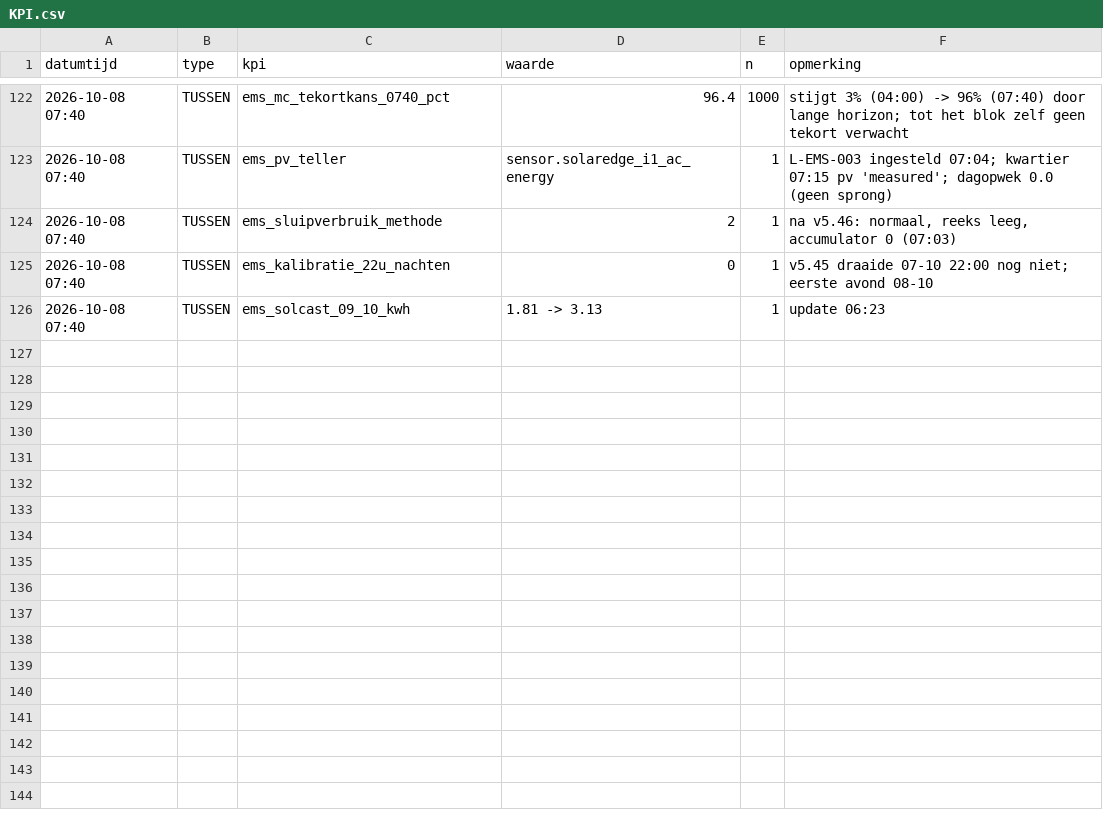
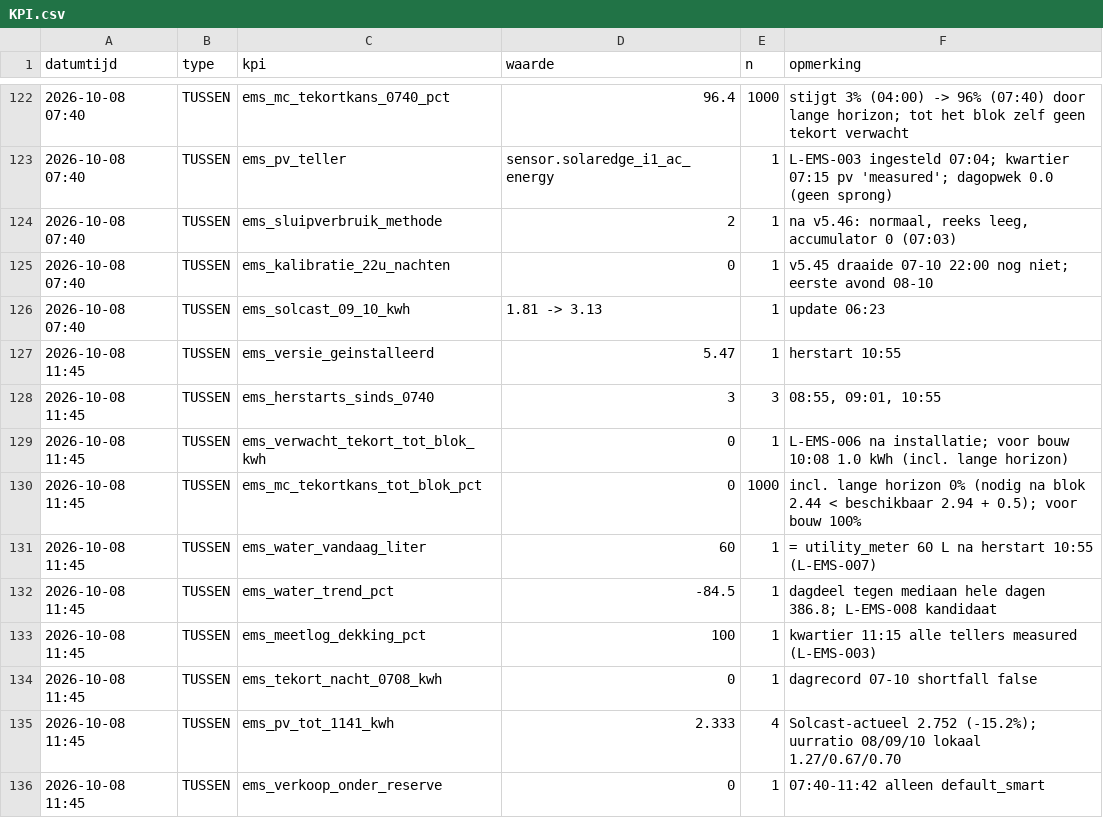
Before and after one commit to Roedie84/Energy-Management-System, a CSV file: KPI.csv, drawn as a sheet; only a part is shown, gaps mark what is left out.

```diff
--- a/KPI.csv
+++ b/KPI.csv
@@ -126 +126,11 @@ datumtijd,type,kpi,waarde,n,opmerking
 2026-10-08 07:40,TUSSEN,ems_solcast_09_10_kwh,1.81 -> 3.13,1,"update 06:23"
+2026-10-08 11:45,TUSSEN,ems_versie_geinstalleerd,5.47,1,"herstart 10:55"
+2026-10-08 11:45,TUSSEN,ems_herstarts_sinds_0740,3,3,"08:55, 09:01, 10:55"
+2026-10-08 11:45,TUSSEN,ems_verwacht_tekort_tot_blok_kwh,0,1,"L-EMS-006 na installatie; voor bouw 10:08 1.0 kWh (incl. lange horizon)"
+2026-10-08 11:45,TUSSEN,ems_mc_tekortkans_tot_blok_pct,0,1000,"incl. lange horizon 0% (nodig na blok 2.44 < beschikbaar 2.94 + 0.5); voor bouw 100%"
+2026-10-08 11:45,TUSSEN,ems_water_vandaag_liter,60,1,"= utility_meter 60 L na herstart 10:55 (L-EMS-007)"
+2026-10-08 11:45,TUSSEN,ems_water_trend_pct,-84.5,1,"dagdeel tegen mediaan hele dagen 386.8; L-EMS-008 kandidaat"
+2026-10-08 11:45,TUSSEN,ems_meetlog_dekking_pct,100,1,"kwartier 11:15 alle tellers measured (L-EMS-003)"
+2026-10-08 11:45,TUSSEN,ems_tekort_nacht_0708_kwh,0,1,"dagrecord 07-10 shortfall false"
+2026-10-08 11:45,TUSSEN,ems_pv_tot_1141_kwh,2.333,4,"Solcast-actueel 2.752 (-15.2%); uurratio 08/09/10 lokaal 1.27/0.67/0.70"
+2026-10-08 11:45,TUSSEN,ems_verkoop_onder_reserve,0,1,"07:40-11:42 alleen default_smart"
```
Also changed, not shown: 3 other files.
